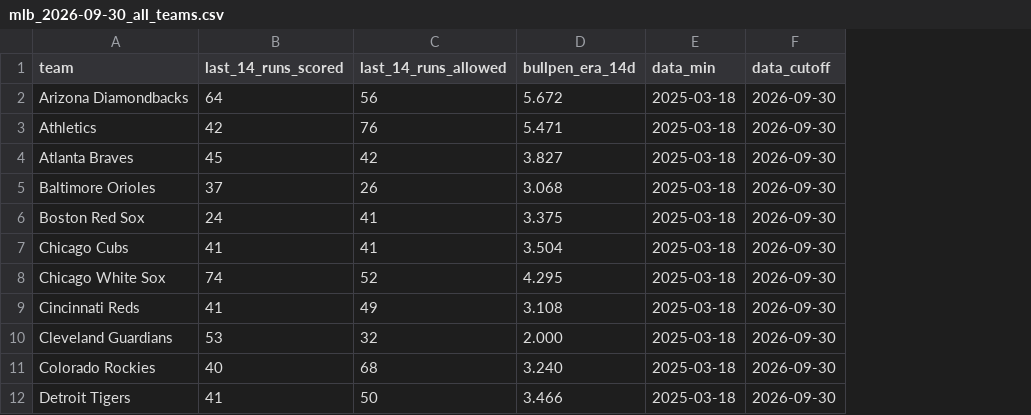
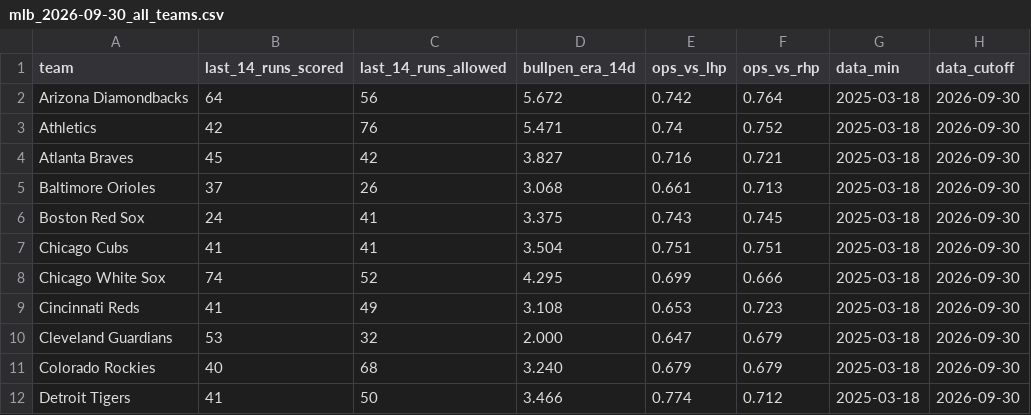
Before and after one commit to trevormmakeshub/mlb_game_predictor, a CSV file: artifacts/mlb_2026-09-30_all_teams.csv, drawn as a sheet; only a part is shown; the diff names each change by its address in the sheet, - before the commit and + after, or states it on an @@ line.

```diff
--- a/artifacts/mlb_2026-09-30_all_teams.csv
+++ b/artifacts/mlb_2026-09-30_all_teams.csv
+column E (ops_vs_lhp), rows 2-12: 0.742 | 0.74 | 0.716 | 0.661 | 0.743 | 0.751 | 0.699 | 0.653 | 0.647 | 0.679 | 0.774
+column F (ops_vs_rhp), rows 2-12: 0.764 | 0.752 | 0.721 | 0.713 | 0.745 | 0.751 | 0.666 | 0.723 | 0.679 | 0.679 | 0.712
```
Also changed, not shown: artifacts/mlb_2026-09-30_remaining_games.csv, artifacts/wc_2026-09-30_predictions.csv, 3 other files.
